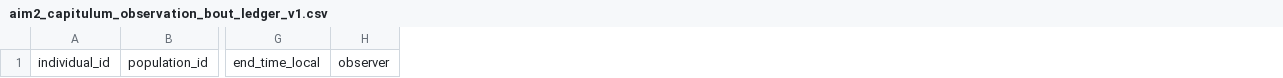
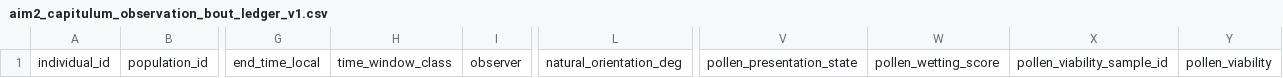
Before and after one commit to zuizui0223/EAzami, a CSV file: sampling/aim2_capitulum_observation_bout_ledger_v1.csv, drawn as a sheet; only a part is shown, gaps mark what is left out; the diff names each change by its address in the sheet, - before the commit and + after, or states it on an @@ line.

Commit message:
Capture orientation timing and pollen-protection pathways in bout ledger

```diff
--- a/sampling/aim2_capitulum_observation_bout_ledger_v1.csv
+++ b/sampling/aim2_capitulum_observation_bout_ledger_v1.csv
+column H, row 1: time_window_class
+column L, row 1: natural_orientation_deg
+column V, row 1: pollen_presentation_state
+column W, row 1: pollen_wetting_score
+column X, row 1: pollen_viability_sample_id
+column Y, row 1: pollen_viability
```
